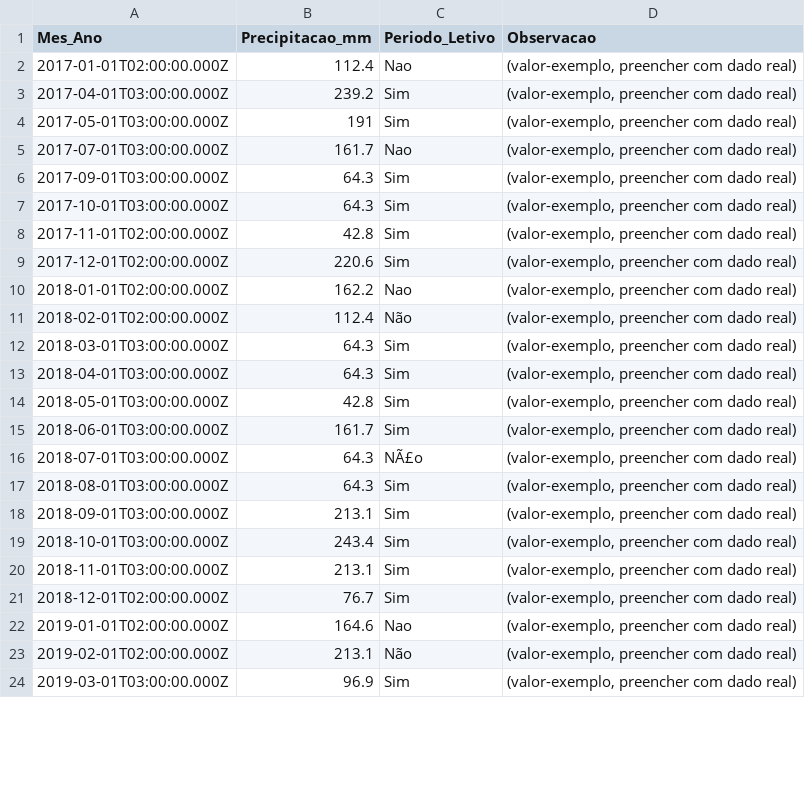
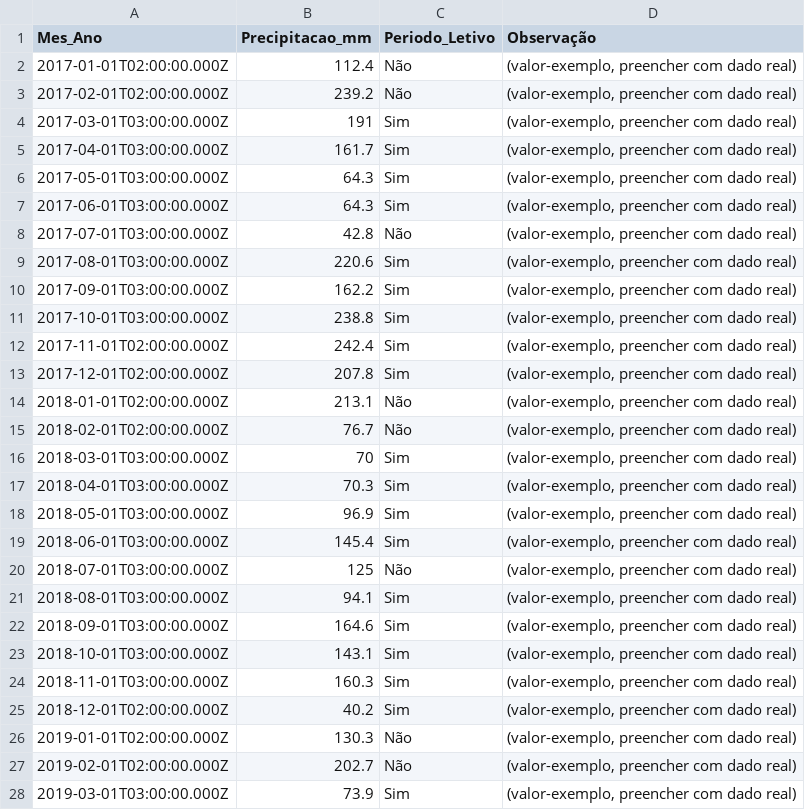
Before and after one commit to adinailson88/malha-previsao-filtros, a CSV file: dados_csv/contexto_sazonal.csv, drawn as a sheet; only a part is shown; the diff covers the shown part only.

```diff
--- a/dados_csv/contexto_sazonal.csv
+++ b/dados_csv/contexto_sazonal.csv
@@ -1,24 +1,28 @@
-Mes_Ano,Precipitacao_mm,Periodo_Letivo,Observacao
-2017-01-01T02:00:00.000Z,112.4,Nao,"(valor-exemplo, preencher com dado real)"
-2017-04-01T03:00:00.000Z,239.2,Sim,"(valor-exemplo, preencher com dado real)"
-2017-05-01T03:00:00.000Z,191,Sim,"(valor-exemplo, preencher com dado real)"
-2017-07-01T03:00:00.000Z,161.7,Nao,"(valor-exemplo, preencher com dado real)"
-2017-09-01T03:00:00.000Z,64.3,Sim,"(valor-exemplo, preencher com dado real)"
-2017-10-01T03:00:00.000Z,64.3,Sim,"(valor-exemplo, preencher com dado real)"
-2017-11-01T02:00:00.000Z,42.8,Sim,"(valor-exemplo, preencher com dado real)"
-2017-12-01T02:00:00.000Z,220.6,Sim,"(valor-exemplo, preencher com dado real)"
-2018-01-01T02:00:00.000Z,162.2,Nao,"(valor-exemplo, preencher com dado real)"
-2018-02-01T02:00:00.000Z,112.4,Não,"(valor-exemplo, preencher com dado real)"
-2018-03-01T03:00:00.000Z,64.3,Sim,"(valor-exemplo, preencher com dado real)"
-2018-04-01T03:00:00.000Z,64.3,Sim,"(valor-exemplo, preencher com dado real)"
-2018-05-01T03:00:00.000Z,42.8,Sim,"(valor-exemplo, preencher com dado real)"
-2018-06-01T03:00:00.000Z,161.7,Sim,"(valor-exemplo, preencher com dado real)"
-2018-07-01T03:00:00.000Z,64.3,NÃ£o,"(valor-exemplo, preencher com dado real)"
-2018-08-01T03:00:00.000Z,64.3,Sim,"(valor-exemplo, preencher com dado real)"
-2018-09-01T03:00:00.000Z,213.1,Sim,"(valor-exemplo, preencher com dado real)"
-2018-10-01T03:00:00.000Z,243.4,Sim,"(valor-exemplo, preencher com dado real)"
-2018-11-01T03:00:00.000Z,213.1,Sim,"(valor-exemplo, preencher com dado real)"
-2018-12-01T02:00:00.000Z,76.7,Sim,"(valor-exemplo, preencher com dado real)"
-2019-01-01T02:00:00.000Z,164.6,Nao,"(valor-exemplo, preencher com dado real)"
-2019-02-01T02:00:00.000Z,213.1,Não,"(valor-exemplo, preencher com dado real)"
-2019-03-01T03:00:00.000Z,96.9,Sim,"(valor-exemplo, preencher com dado real)"
+Mes_Ano,Precipitacao_mm,Periodo_Letivo,Observação
+2017-01-01T02:00:00.000Z,112.4,Não,"(valor-exemplo, preencher com dado real)"
+2017-02-01T02:00:00.000Z,239.2,Não,"(valor-exemplo, preencher com dado real)"
+2017-03-01T03:00:00.000Z,191,Sim,"(valor-exemplo, preencher com dado real)"
+2017-04-01T03:00:00.000Z,161.7,Sim,"(valor-exemplo, preencher com dado real)"
+2017-05-01T03:00:00.000Z,64.3,Sim,"(valor-exemplo, preencher com dado real)"
+2017-06-01T03:00:00.000Z,64.3,Sim,"(valor-exemplo, preencher com dado real)"
+2017-07-01T03:00:00.000Z,42.8,Não,"(valor-exemplo, preencher com dado real)"
+2017-08-01T03:00:00.000Z,220.6,Sim,"(valor-exemplo, preencher com dado real)"
+2017-09-01T03:00:00.000Z,162.2,Sim,"(valor-exemplo, preencher com dado real)"
+2017-10-01T03:00:00.000Z,238.8,Sim,"(valor-exemplo, preencher com dado real)"
+2017-11-01T02:00:00.000Z,242.4,Sim,"(valor-exemplo, preencher com dado real)"
+2017-12-01T02:00:00.000Z,207.8,Sim,"(valor-exemplo, preencher com dado real)"
+2018-01-01T02:00:00.000Z,213.1,Não,"(valor-exemplo, preencher com dado real)"
+2018-02-01T02:00:00.000Z,76.7,Não,"(valor-exemplo, preencher com dado real)"
+2018-03-01T03:00:00.000Z,70,Sim,"(valor-exemplo, preencher com dado real)"
+2018-04-01T03:00:00.000Z,70.3,Sim,"(valor-exemplo, preencher com dado real)"
+2018-05-01T03:00:00.000Z,96.9,Sim,"(valor-exemplo, preencher com dado real)"
+2018-06-01T03:00:00.000Z,145.4,Sim,"(valor-exemplo, preencher com dado real)"
+2018-07-01T03:00:00.000Z,125,Não,"(valor-exemplo, preencher com dado real)"
+2018-08-01T03:00:00.000Z,94.1,Sim,"(valor-exemplo, preencher com dado real)"
+2018-09-01T03:00:00.000Z,164.6,Sim,"(valor-exemplo, preencher com dado real)"
+2018-10-01T03:00:00.000Z,143.1,Sim,"(valor-exemplo, preencher com dado real)"
+2018-11-01T03:00:00.000Z,160.3,Sim,"(valor-exemplo, preencher com dado real)"
+2018-12-01T02:00:00.000Z,40.2,Sim,"(valor-exemplo, preencher com dado real)"
+2019-01-01T02:00:00.000Z,130.3,Não,"(valor-exemplo, preencher com dado real)"
+2019-02-01T02:00:00.000Z,202.7,Não,"(valor-exemplo, preencher com dado real)"
+2019-03-01T03:00:00.000Z,73.9,Sim,"(valor-exemplo, preencher com dado real)"
```
Also changed, not shown: 101 edited cells elsewhere in this file, dados_csv/filtros_disponiveis.csv, 3 other files.
